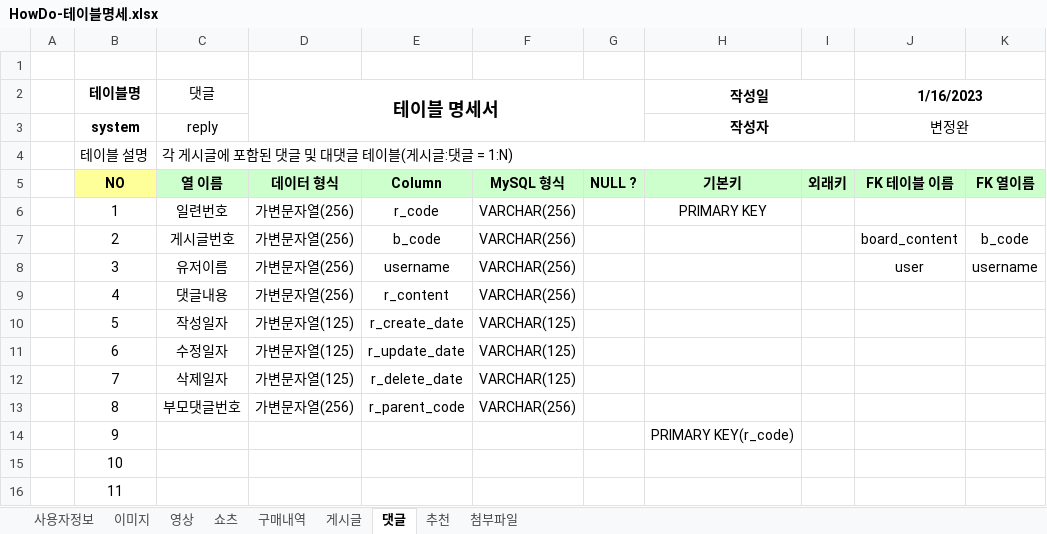
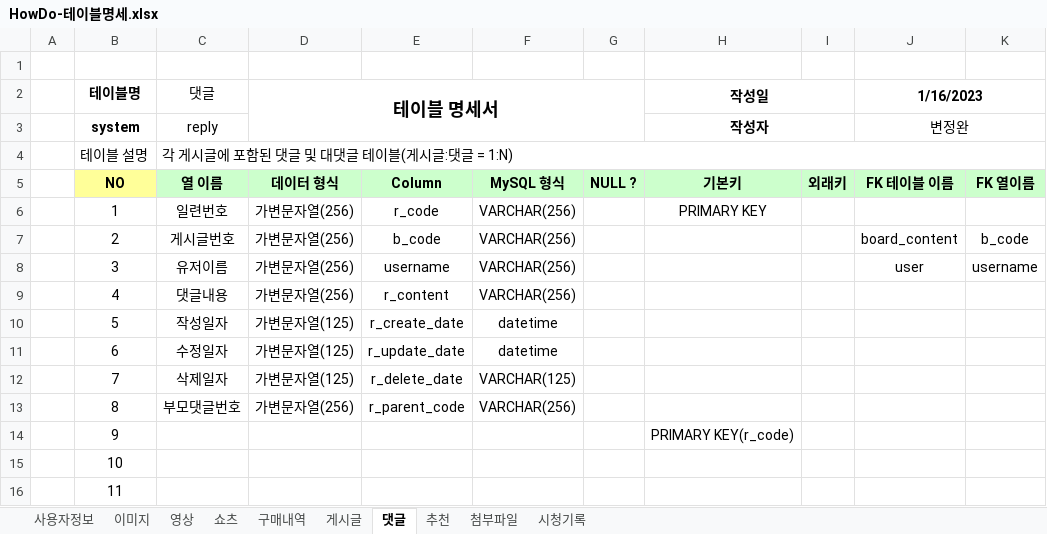
Before and after one commit to Preznt/HowDo, an Excel workbook: docs/HowDo-테이블명세.xlsx, sheet 댓글, drawn as a sheet; only a part is shown; values as stored, in another font and other column widths than the file's, no borders; the diff names each change by its address in the sheet, - before the commit and + after, or states it on an @@ line.

```diff
--- a/docs/HowDo-테이블명세.xlsx (sheet 댓글)
+++ b/docs/HowDo-테이블명세.xlsx (sheet 댓글)
+sheet tab: 시청기록
-F10:F11: VARCHAR(125)
+F10:F11: datetime
```
Also changed, not shown: sheet 쇼츠, sheet 이미지, sheet 게시글, sheet 영상, sheet 구매내역, 27 other files.
